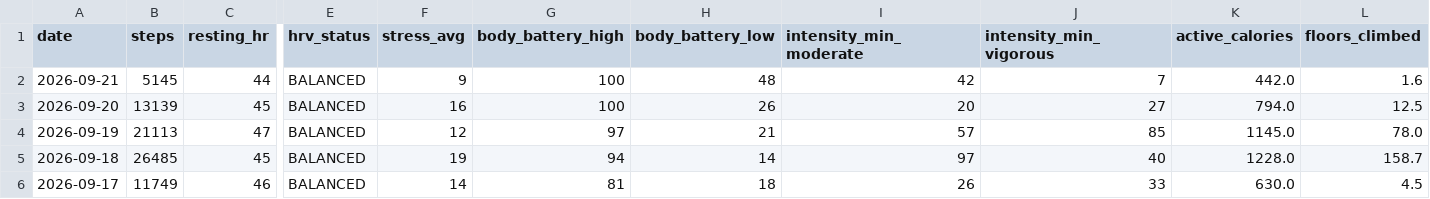
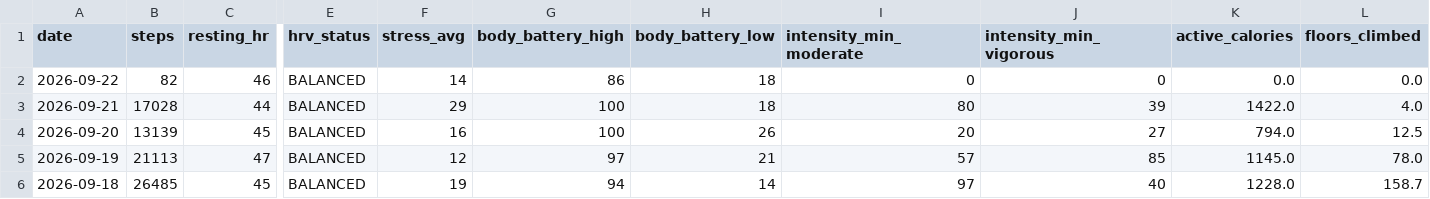
Before and after one commit to GeoffreyBian/train, a CSV file: data/daily.csv, drawn as a sheet; only a part is shown, gaps mark what is left out; the shorter side is filled out with more unchanged rows; addresses are those after the commit; rows hold the shown columns only; the diff names each change by its address in the sheet, - before the commit and + after, or states it on an @@ line.

```diff
--- a/data/daily.csv
+++ b/data/daily.csv
+row 2: 2026-09-22 | 82 | 46 | BALANCED | 14 | 86 | 18 | 0 | 0 | 0.0 | 0.0
-B3 (steps): 5145
+B3 (steps): 17028
-F3 (stress_avg): 9
+F3 (stress_avg): 29
-H3 (body_battery_low): 48
+H3 (body_battery_low): 18
-I3 (intensity_min_moderate): 42
+I3 (intensity_min_moderate): 80
-J3 (intensity_min_vigorous): 7
+J3 (intensity_min_vigorous): 39
-K3 (active_calories): 442.0
+K3 (active_calories): 1422.0
-L3 (floors_climbed): 1.6
+L3 (floors_climbed): 4.0
```
Also changed, not shown: data/activities.csv, data/readiness.csv, 6 other files.
